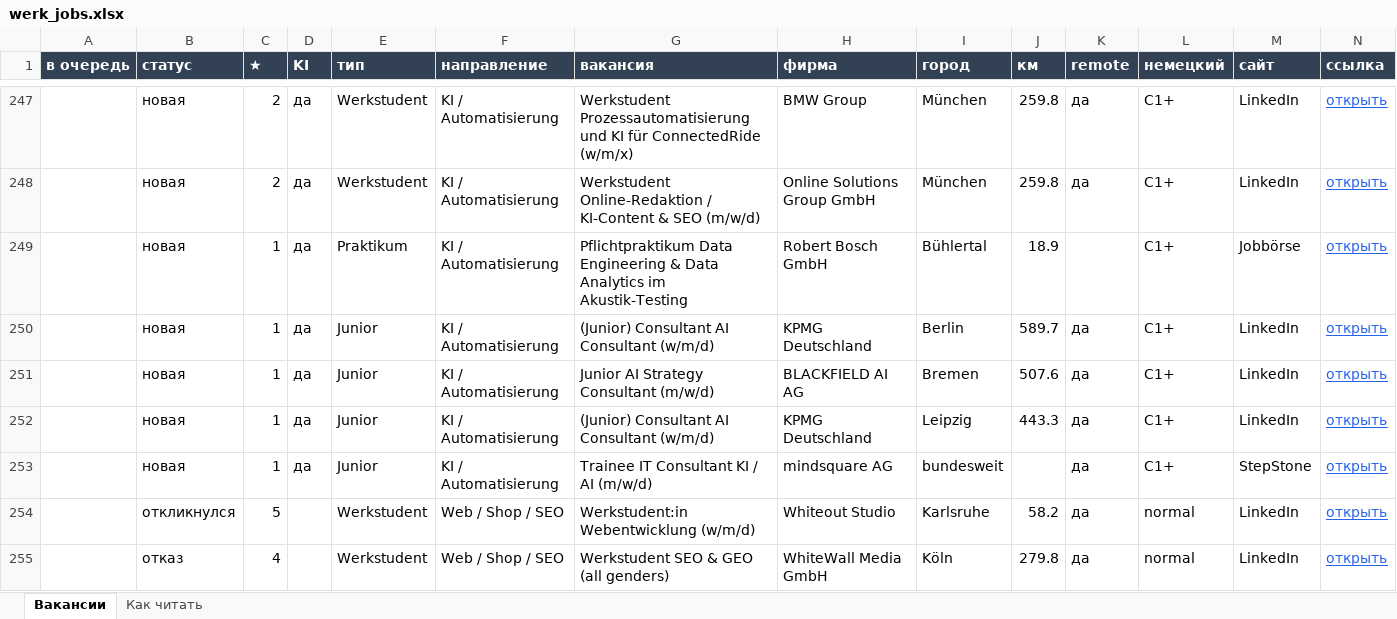
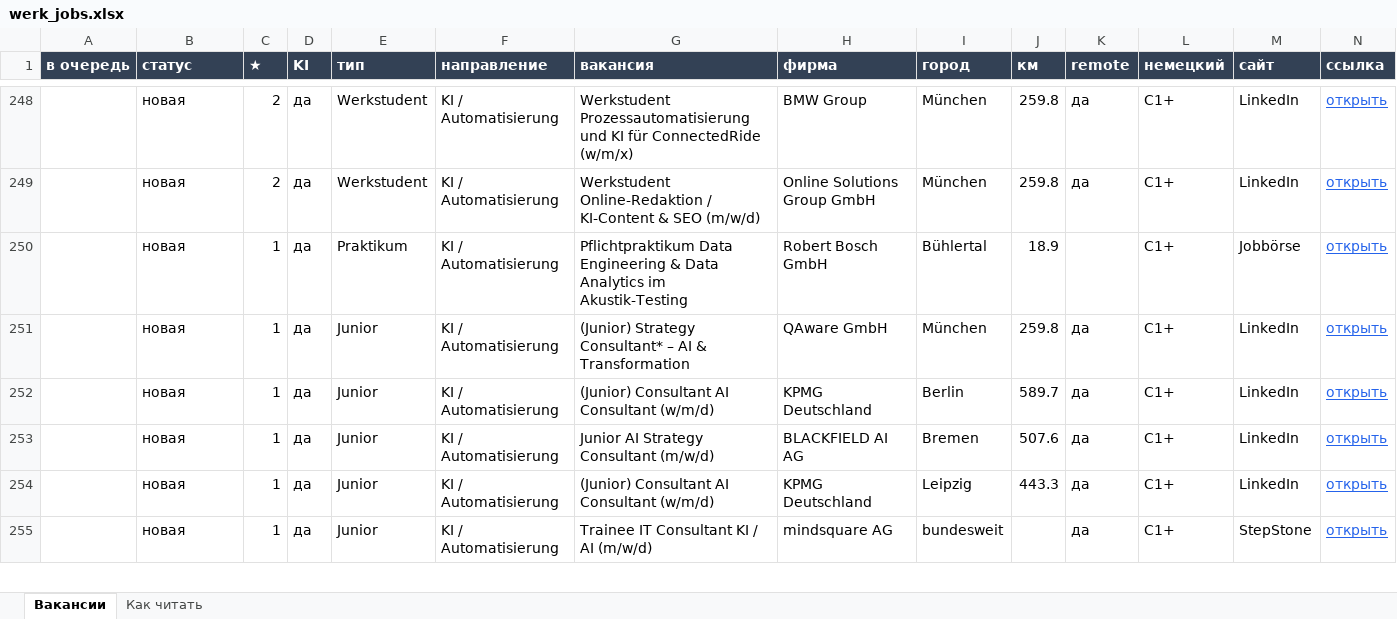
Before and after one commit to Nevrox228/wohnung-og, an Excel workbook: data/werk_jobs.xlsx, sheet Вакансии, drawn as a sheet; only a part is shown, gaps mark what is left out; values as stored, in another font and other column widths than the file's, no borders; removed rows and columns are numbered as before the commit, all else as after; rows hold the shown columns only; the diff covers the shown part only; the diff names each change by its address in the sheet, - before the commit and + after, or states it on an @@ line.

```diff
--- a/data/werk_jobs.xlsx (sheet Вакансии)
+++ b/data/werk_jobs.xlsx (sheet Вакансии)
+row 251:  | новая | 1 | да | Junior | KI / Automatisierung | (Junior) Strategy Consultant* – AI & Transformation | QAware GmbH | München | 259.8 | да | C1+ | LinkedIn | открыть
-row 254:  | откликнулся | 5 |  | Werkstudent | Web / Shop / SEO | Werkstudent:in Webentwicklung (w/m/d) | Whiteout Studio | Karlsruhe | 58.2 | да | normal | LinkedIn | открыть
-row 255:  | отказ | 4 |  | Werkstudent | Web / Shop / SEO | Werkstudent SEO & GEO (all genders) | WhiteWall Media GmbH | Köln | 279.8 | да | normal | LinkedIn | открыть
```
Also changed, not shown: 6 added rows, 11 removed rows and 18 edited cells elsewhere in this sheet, data/eltern_jobs.xlsx, data/olya_jobs.xlsx, 10 other files.
